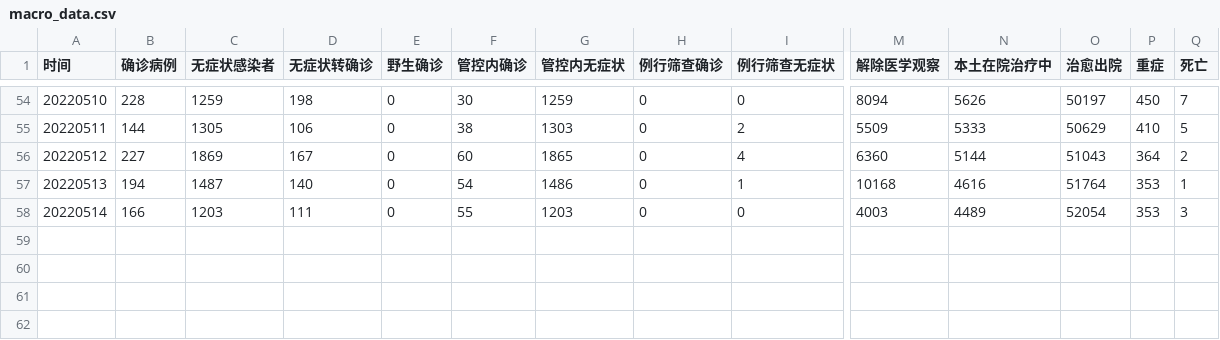
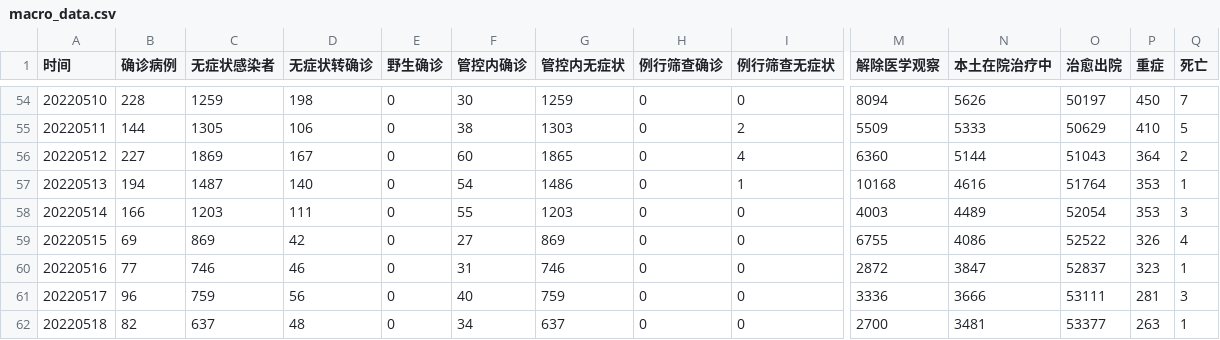
Before and after one commit to Stockard/Shanghai-COVID-2022, a CSV file: data/temp/macro_data.csv, drawn as a sheet; only a part is shown, gaps mark what is left out; rows hold the shown columns only; the diff names each change by its address in the sheet, - before the commit and + after, or states it on an @@ line.

```diff
--- a/data/temp/macro_data.csv
+++ b/data/temp/macro_data.csv
+row 59: 20220515 | 69 | 869 | 42 | 0 | 27 | 869 | 0 | 0 | 6755 | 4086 | 52522 | 326 | 4
+row 60: 20220516 | 77 | 746 | 46 | 0 | 31 | 746 | 0 | 0 | 2872 | 3847 | 52837 | 323 | 1
+row 61: 20220517 | 96 | 759 | 56 | 0 | 40 | 759 | 0 | 0 | 3336 | 3666 | 53111 | 281 | 3
+row 62: 20220518 | 82 | 637 | 48 | 0 | 34 | 637 | 0 | 0 | 2700 | 3481 | 53377 | 263 | 1
```
Also changed, not shown: data/temp/districts_daily.csv, data/use/shanghai_data.csv, 20 other files.
